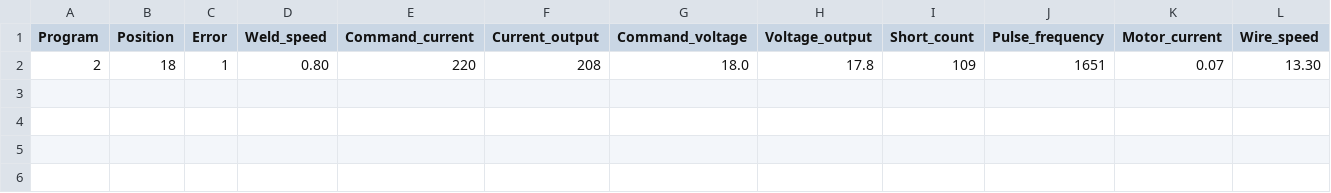
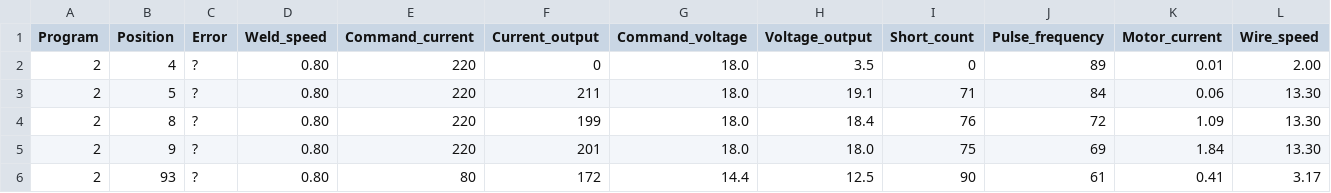
Before and after one commit to broke31/DeviceLytics, a CSV file: db/Test_DataSet.csv, drawn as a sheet; only a part is shown; addresses are those after the commit; rows hold the shown columns only; the diff names each change by its address in the sheet, - before the commit and + after, or states it on an @@ line.

```diff
--- a/db/Test_DataSet.csv
+++ b/db/Test_DataSet.csv
+row 2: 2 | 4 | ? | 0.80 | 220 | 0 | 18.0 | 3.5 | 0 | 89 | 0.01 | 2.00
-B3 (Position): 18
+B3 (Position): 5
-C3 (Error): 1
+C3 (Error): ?
-F3 (Current_output): 208
+F3 (Current_output): 211
-H3 (Voltage_output): 17.8
+H3 (Voltage_output): 19.1
-I3 (Short_count): 109
+I3 (Short_count): 71
-J3 (Pulse_frequency): 1651
+J3 (Pulse_frequency): 84
-K3 (Motor_current): 0.07
+K3 (Motor_current): 0.06
+row 4: 2 | 8 | ? | 0.80 | 220 | 199 | 18.0 | 18.4 | 76 | 72 | 1.09 | 13.30
+row 5: 2 | 9 | ? | 0.80 | 220 | 201 | 18.0 | 18.0 | 75 | 69 | 1.84 | 13.30
+row 6: 2 | 93 | ? | 0.80 | 80 | 172 | 14.4 | 12.5 | 90 | 61 | 0.41 | 3.17
```
Also changed, not shown: db/Train_DataSet.csv, 2 other files.
